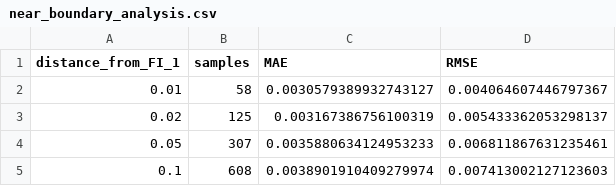
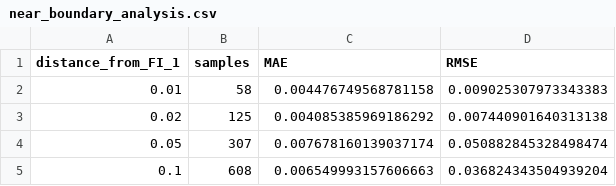
Before and after one commit to akbhv/CFRP-ML-Failure-Prediction, a CSV file: results/regression_error_analysis/near_boundary_analysis.csv, drawn as a sheet.

```diff
--- a/results/regression_error_analysis/near_boundary_analysis.csv
+++ b/results/regression_error_analysis/near_boundary_analysis.csv
@@ -1,5 +1,5 @@
 distance_from_FI_1,samples,MAE,RMSE
-0.01,58,0.0030579389932743127,0.004064607446797367
-0.02,125,0.003167386756100319,0.005433362053298137
-0.05,307,0.0035880634124953233,0.006811867631235461
-0.1,608,0.0038901910409279974,0.007413002127123603
+0.01,58,0.004476749568781158,0.009025307973343383
+0.02,125,0.004085385969186292,0.007440901640313138
+0.05,307,0.007678160139037174,0.050882845328498474
+0.1,608,0.006549993157606663,0.036824343504939204
```
Also changed, not shown: results/architecture_comparison/architecture_comparison.csv, results/dnn_classifier/error_analysis/classification_errors.csv, 51 other files.
